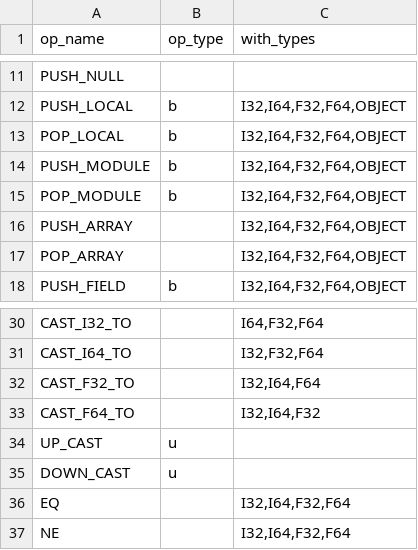
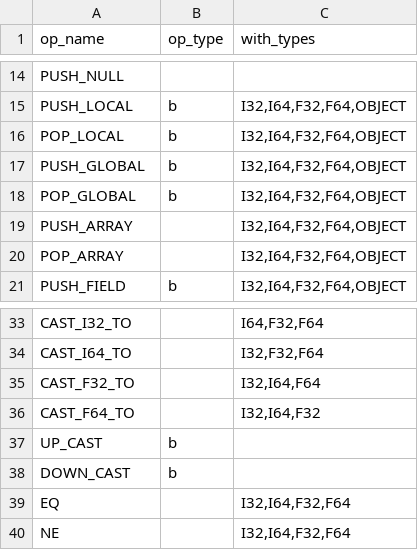
Before and after one commit to YanjieHe/flint-vm, a CSV file: scripts/opcode.csv, drawn as a sheet; only a part is shown, gaps mark what is left out; the diff covers the shown part only.

Commit message:
push structure fields

```diff
--- a/scripts/opcode.csv
+++ b/scripts/opcode.csv
@@ -13,4 +16,4 @@ PUSH_LOCAL,b,"I32,I64,F32,F64,OBJECT"
 POP_LOCAL,b,"I32,I64,F32,F64,OBJECT"
-PUSH_MODULE,b,"I32,I64,F32,F64,OBJECT"
-POP_MODULE,b,"I32,I64,F32,F64,OBJECT"
+PUSH_GLOBAL,b,"I32,I64,F32,F64,OBJECT"
+POP_GLOBAL,b,"I32,I64,F32,F64,OBJECT"
 PUSH_ARRAY,,"I32,I64,F32,F64,OBJECT"
@@ -33,4 +36,4 @@ CAST_F32_TO,,"I32,I64,F64"
 CAST_F64_TO,,"I32,I64,F32"
-UP_CAST,u,
-DOWN_CAST,u,
+UP_CAST,b,
+DOWN_CAST,b,
 EQ,,"I32,I64,F32,F64"
```
Also changed, not shown: 3 added rows, 7 removed rows and 2 edited cells elsewhere in this file, 5 other files.
